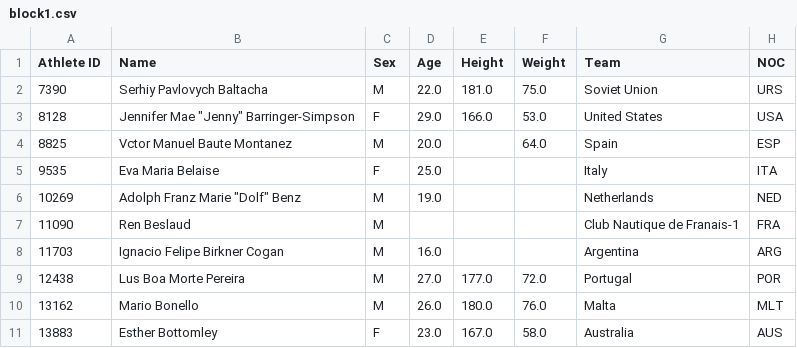
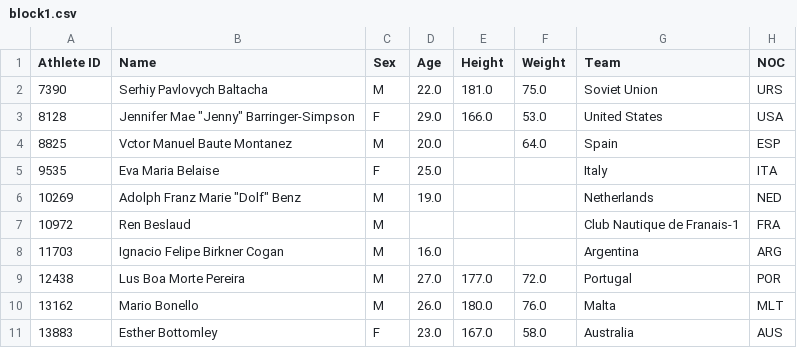
Before and after one commit to hrishi-1337/relational_db, a CSV file: data/develop/disk/compact_athletes/block1.csv, drawn as a sheet.

```diff
--- a/data/develop/disk/compact_athletes/block1.csv
+++ b/data/develop/disk/compact_athletes/block1.csv
@@ -6,3 +6,3 @@ Athlete ID,Name,Sex,Age,Height,Weight,Team,NOC
 10269,"Adolph Franz Marie ""Dolf"" Benz",M,19.0,,,Netherlands,NED
-11090,Ren Beslaud,M,,,,Club Nautique de Franais-1,FRA
+10972,Ren Beslaud,M,,,,Club Nautique de Franais-1,FRA
 11703,Ignacio Felipe Birkner Cogan,M,16.0,,,Argentina,ARG
```
Also changed, not shown: data/develop/disk/compact_athletic_events/block2.csv, 18 other files.
